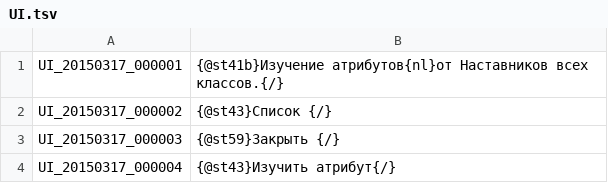
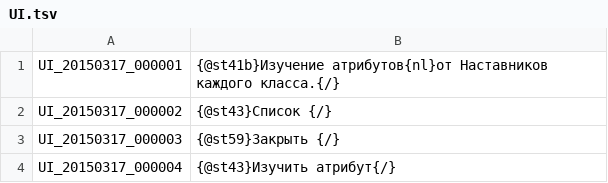
Before and after one commit to hitoriken/RussianTranslation, a TSV file: UI.tsv, drawn as a sheet; only a part is shown.

Commit message:
Update UI.tsv

```diff
--- a/UI.tsv
+++ b/UI.tsv
@@ -1,2 +1,2 @@
-UI_20150317_000001	{@st41b}Изучение атрибутов{nl}от Наставников всех классов.{/}
+UI_20150317_000001	{@st41b}Изучение атрибутов{nl}от Наставников каждого класса.{/}
 UI_20150317_000002	{@st43}Список {/}
```
